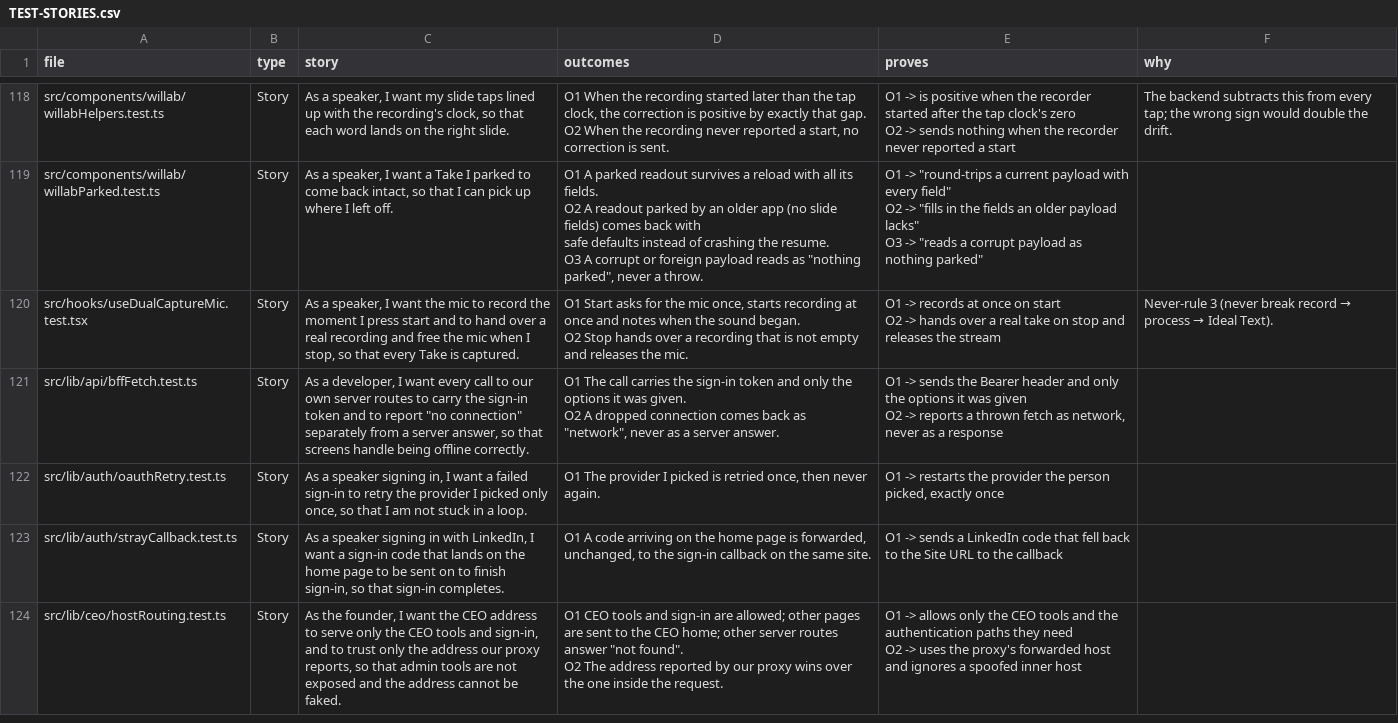
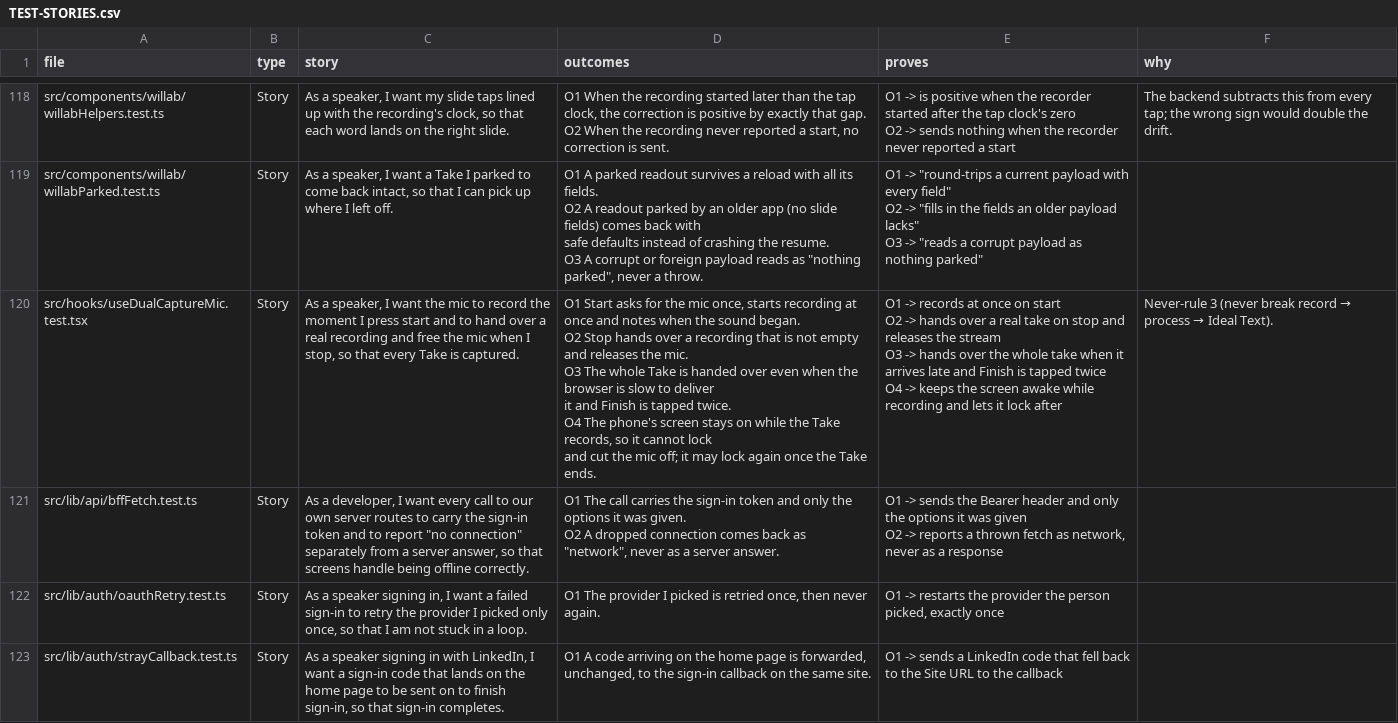
Before and after one commit to wilplus/frontend-cursor, a CSV file: docs/TEST-STORIES.csv, drawn as a sheet; only a part is shown, gaps mark what is left out; the shorter side is filled out with more unchanged rows; the diff covers the shown part only.

```diff
--- a/docs/TEST-STORIES.csv
+++ b/docs/TEST-STORIES.csv
@@ -823,5 +823,11 @@ O2 -> ""fills in the fields an older payload lacks""
 O3 -> ""reads a corrupt payload as nothing parked""",
-src/hooks/useDualCaptureMic.test.tsx,Story,"As a speaker, I want the mic to record the moment I press start and to hand over a real recording and free the mic when I stop, so that every Take is captured.","O1  Start asks for the mic once, starts recording at once and notes when the sound began.
-O2  Stop hands over a recording that is not empty and releases the mic.","O1 -> records at once on start
-O2 -> hands over a real take on stop and releases the stream",Never-rule 3 (never break record → process → Ideal Text).
+src/hooks/useDualCaptureMic.test.tsx,Story,"As a speaker, I want the mic to record the moment I press start and to hand over a real recording and free the mic when I stop, so that every Take is captured.","O1  Start asks for the mic once, starts recording at once and notes when the sound began.
+O2  Stop hands over a recording that is not empty and releases the mic.
+O3  The whole Take is handed over even when the browser is slow to deliver
+it and Finish is tapped twice.
+O4  The phone's screen stays on while the Take records, so it cannot lock
+and cut the mic off; it may lock again once the Take ends.","O1 -> records at once on start
+O2 -> hands over a real take on stop and releases the stream
+O3 -> hands over the whole take when it arrives late and Finish is tapped twice
+O4 -> keeps the screen awake while recording and lets it lock after",Never-rule 3 (never break record → process → Ideal Text).
 src/lib/api/bffFetch.test.ts,Story,"As a developer, I want every call to our own server routes to carry the sign-in token and to report ""no connection"" separately from a server answer, so that screens handle being offline correctly.","O1  The call carries the sign-in token and only the options it was given.
```
Also changed, not shown: 2 edited cells elsewhere in this file, 5 other files.
